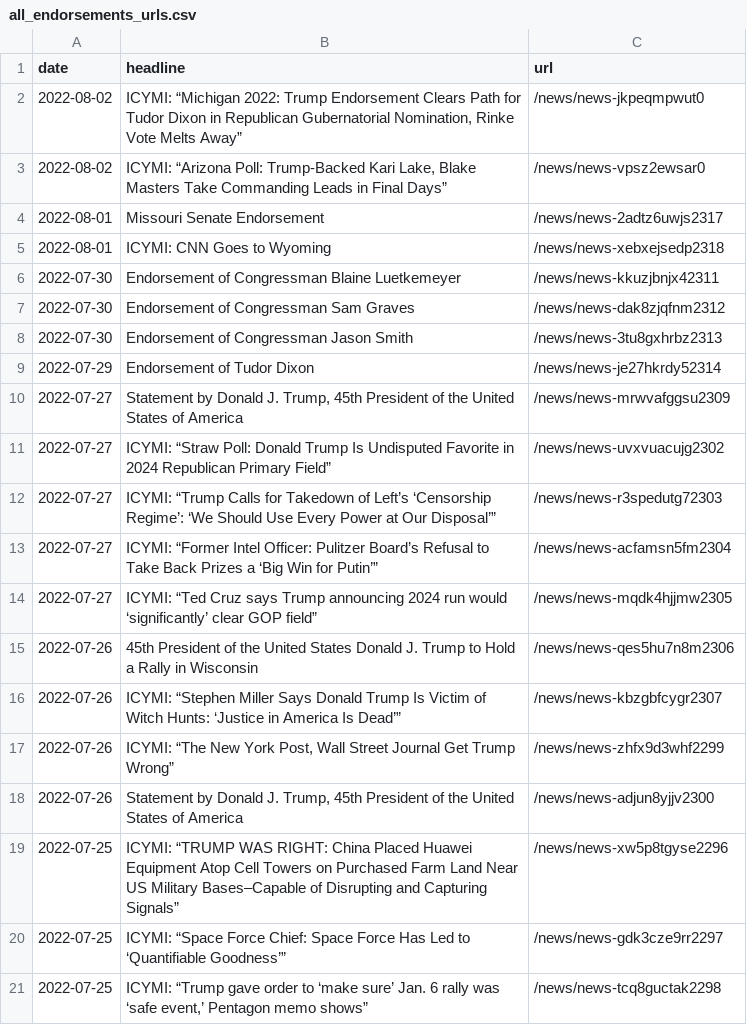
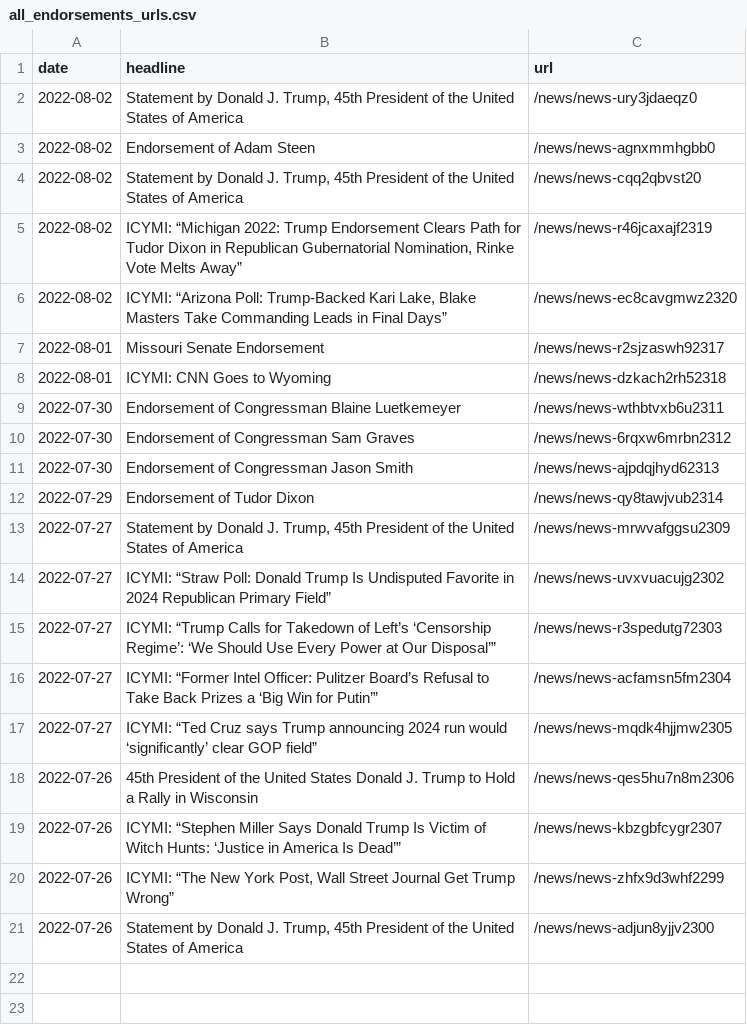
Before and after one commit to gridviz/trump-releases, a CSV file: data/all_endorsements_urls.csv, drawn as a sheet.

```diff
--- a/data/all_endorsements_urls.csv
+++ b/data/all_endorsements_urls.csv
@@ -1,10 +1,13 @@
 date,headline,url
-2022-08-02,"ICYMI: “Michigan 2022: Trump Endorsement Clears Path for Tudor Dixon in Republican Gubernatorial Nomination, Rinke Vote Melts Away”",/news/news-jkpeqmpwut0
-2022-08-02,"ICYMI: “Arizona Poll: Trump-Backed Kari Lake, Blake Masters Take Commanding Leads in Final Days”",/news/news-vpsz2ewsar0
-2022-08-01,Missouri Senate Endorsement,/news/news-2adtz6uwjs2317
-2022-08-01,ICYMI: CNN Goes to Wyoming,/news/news-xebxejsedp2318
-2022-07-30,Endorsement of Congressman Blaine Luetkemeyer,/news/news-kkuzjbnjx42311
-2022-07-30,Endorsement of Congressman Sam Graves,/news/news-dak8zjqfnm2312
-2022-07-30,Endorsement of Congressman Jason Smith,/news/news-3tu8gxhrbz2313
-2022-07-29,Endorsement of Tudor Dixon,/news/news-je27hkrdy52314
+2022-08-02,"Statement by Donald J. Trump, 45th President of the United States of America",/news/news-ury3jdaeqz0
+2022-08-02,Endorsement of Adam Steen,/news/news-agnxmmhgbb0
+2022-08-02,"Statement by Donald J. Trump, 45th President of the United States of America",/news/news-cqq2qbvst20
+2022-08-02,"ICYMI: “Michigan 2022: Trump Endorsement Clears Path for Tudor Dixon in Republican Gubernatorial Nomination, Rinke Vote Melts Away”",/news/news-r46jcaxajf2319
+2022-08-02,"ICYMI: “Arizona Poll: Trump-Backed Kari Lake, Blake Masters Take Commanding Leads in Final Days”",/news/news-ec8cavgmwz2320
+2022-08-01,Missouri Senate Endorsement,/news/news-r2sjzaswh92317
+2022-08-01,ICYMI: CNN Goes to Wyoming,/news/news-dzkach2rh52318
+2022-07-30,Endorsement of Congressman Blaine Luetkemeyer,/news/news-wthbtvxb6u2311
+2022-07-30,Endorsement of Congressman Sam Graves,/news/news-6rqxw6mrbn2312
+2022-07-30,Endorsement of Congressman Jason Smith,/news/news-ajpdqjhyd62313
+2022-07-29,Endorsement of Tudor Dixon,/news/news-qy8tawjvub2314
 2022-07-27,"Statement by Donald J. Trump, 45th President of the United States of America",/news/news-mrwvafggsu2309
@@ -18,4 +21 @@ date,headline,url
 2022-07-26,"Statement by Donald J. Trump, 45th President of the United States of America",/news/news-adjun8yjjv2300
-2022-07-25,ICYMI: “TRUMP WAS RIGHT: China Placed Huawei Equipment Atop Cell Towers on Purchased Farm Land Near US Military Bases–Capable of Disrupting and Capturing Signals”,/news/news-xw5p8tgyse2296
-2022-07-25,ICYMI: “Space Force Chief: Space Force Has Led to ‘Quantifiable Goodness’”,/news/news-gdk3cze9rr2297
-2022-07-25,"ICYMI: “Trump gave order to ‘make sure’ Jan. 6 rally was ‘safe event,’ Pentagon memo shows”",/news/news-tcq8guctak2298
```
Also changed, not shown: data/processed/all_press_releases_latest.csv, 1 other file.
